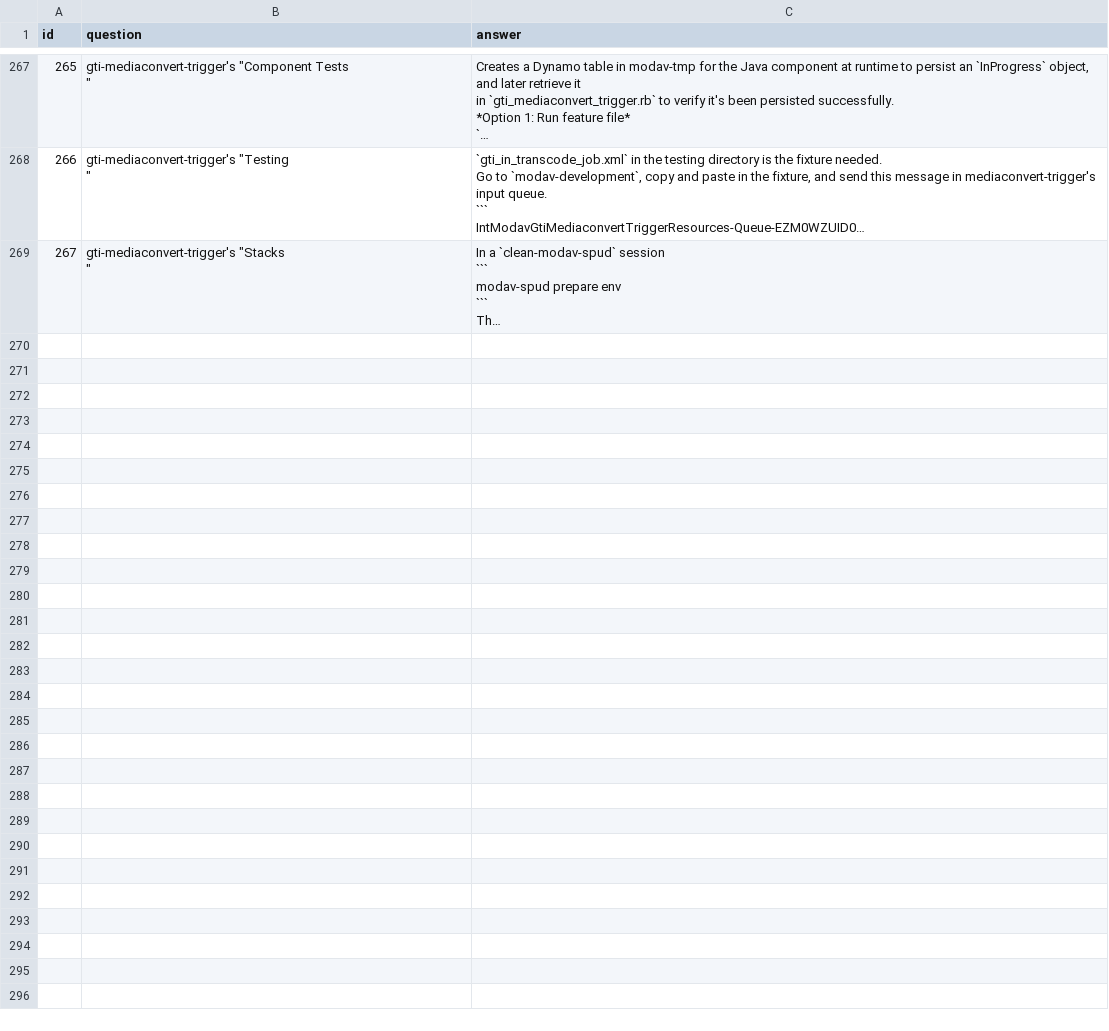
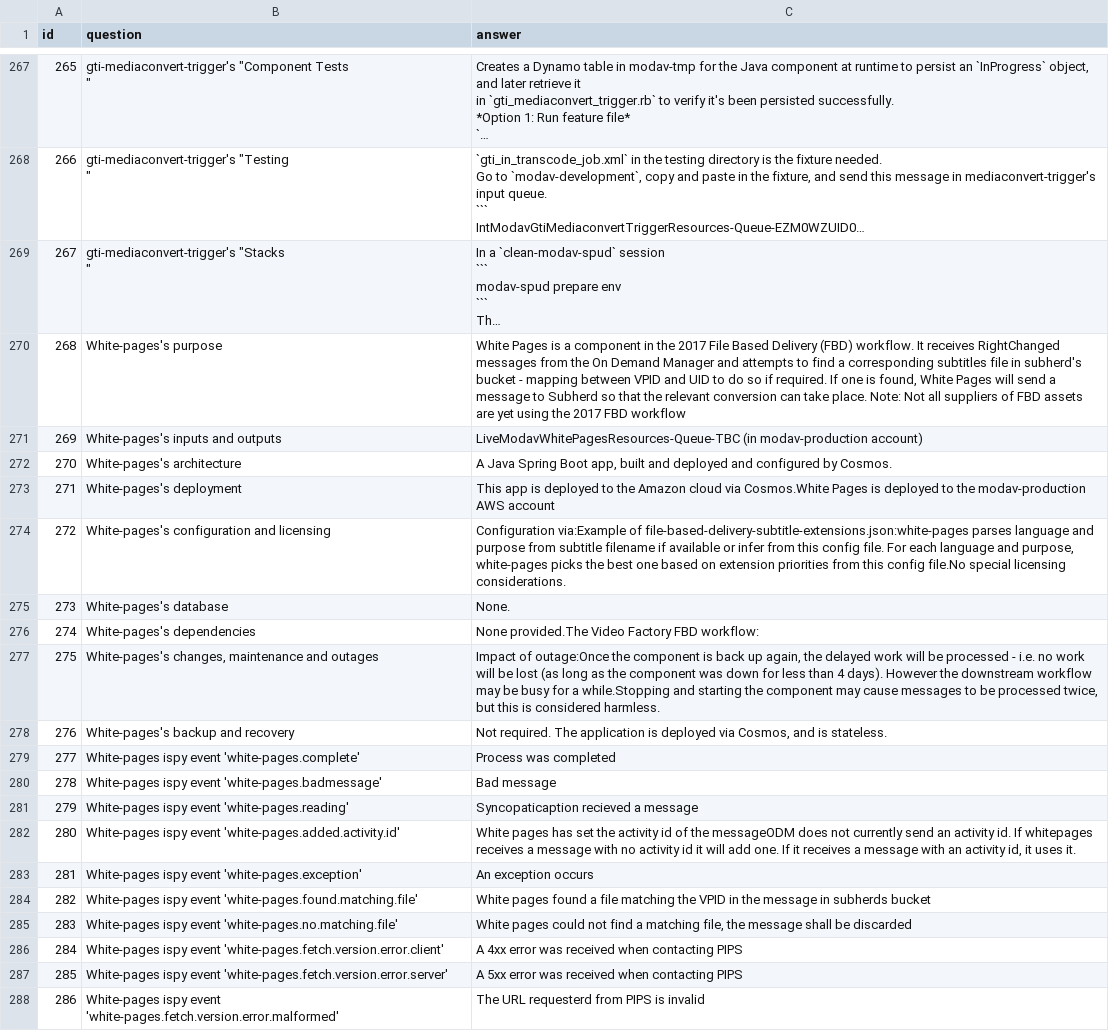
Before and after one commit to bbc/mediaservice-qa-robot, a CSV file: data/demo.csv, drawn as a sheet; only a part is shown, gaps mark what is left out; long unchanged cells end in …; the diff names each change by its address in the sheet, - before the commit and + after, or states it on an @@ line.

```diff
--- a/data/demo.csv
+++ b/data/demo.csv
+row 270: 268 | White-pages's purpose | White Pages is a component in the 2017 File Based Delivery (FBD) workflow. It receives RightChanged messages from the On Demand Manager and attempts to find a corresponding subtitles file in subherd's bucket - mapping between VPID and UID to do so if required. If one is found, White Pages will send a message to Subherd so that the relevant conversion can take place. Note: Not all suppliers of FBD assets are yet using the 2017 FBD workflow
+row 271: 269 | White-pages's inputs and outputs | LiveModavWhitePagesResources-Queue-TBC (in modav-production account)
+row 272: 270 | White-pages's architecture | A Java Spring Boot app, built and deployed and configured by Cosmos.
+row 273: 271 | White-pages's deployment | This app is deployed to the Amazon cloud via Cosmos.White Pages is deployed to the modav-production AWS account
+row 274: 272 | White-pages's configuration and licensing | Configuration via:Example of file-based-delivery-subtitle-extensions.json:white-pages parses language and purpose from subtitle filename if available or infer from this config file. For each language and purpose, white-pages picks the best one based on extension priorities from this config file.No special licensing considerations.
+row 275: 273 | White-pages's database | None.
+row 276: 274 | White-pages's dependencies | None provided.The Video Factory FBD workflow:
+row 277: 275 | White-pages's changes, maintenance and outages | Impact of outage:Once the component is back up again, the delayed work will be processed - i.e. no work will be lost (as long as the component was down for less than 4 days). However the downstream workflow may be busy for a while.Stopping and starting the component may cause messages to be processed twice, but this is considered harmless.
+row 278: 276 | White-pages's backup and recovery | Not required. The application is deployed via Cosmos, and is stateless.
+row 279: 277 | White-pages ispy event 'white-pages.complete' | Process was completed
+row 280: 278 | White-pages ispy event 'white-pages.badmessage' | Bad message
+row 281: 279 | White-pages ispy event 'white-pages.reading' | Syncopaticaption recieved a message
+row 282: 280 | White-pages ispy event 'white-pages.added.activity.id' | White pages has set the activity id of the messageODM does not currently send an activity id. If whitepages receives a message with no activity id it will add one. If it receives a message with an activity id, it uses it.
+row 283: 281 | White-pages ispy event 'white-pages.exception' | An exception occurs
+row 284: 282 | White-pages ispy event 'white-pages.found.matching.file' | White pages found a file matching the VPID in the message in subherds bucket
+row 285: 283 | White-pages ispy event 'white-pages.no.matching.file' | White pages could not find a matching file, the message shall be discarded
+row 286: 284 | White-pages ispy event 'white-pages.fetch.version.error.client' | A 4xx error was received when contacting PIPS
+row 287: 285 | White-pages ispy event 'white-pages.fetch.version.error.server' | A 5xx error was received when contacting PIPS
+row 288: 286 | White-pages ispy event 'white-pages.fetch.version.error.malformed' | The URL requesterd from PIPS is invalid
```
Also changed, not shown: tools/qa.csv, 4 other files.
